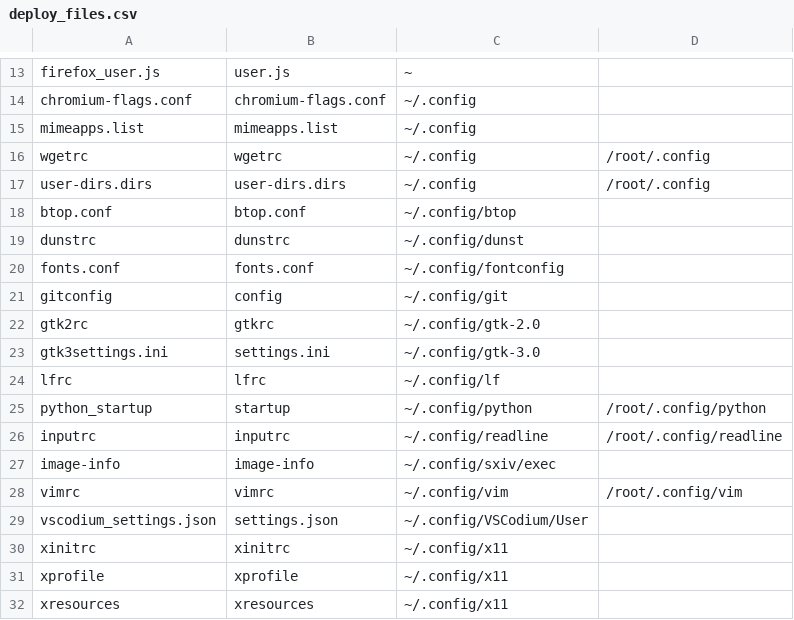
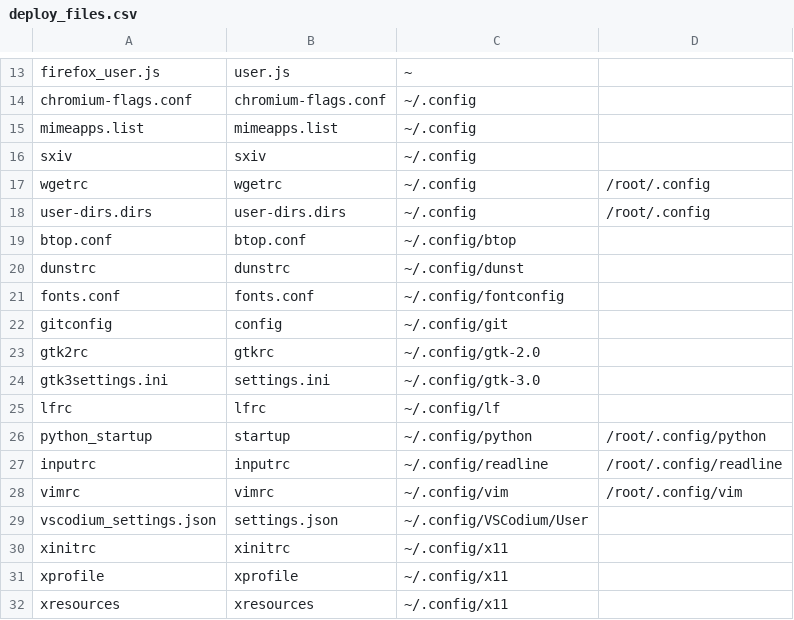
Before and after one commit to royarg02/user_files, a CSV file: deploy_files.csv, drawn as a sheet; only a part is shown, gaps mark what is left out; removed rows and columns are numbered as before the commit, all else as after; the diff names each change by its address in the sheet, - before the commit and + after, or states it on an @@ line.

Commit message:
[sxiv] Add key-handler script and move sxiv scripts to seperate dir
- "b" to use as background
- "e" to edit in GIMP

```diff
--- a/deploy_files.csv
+++ b/deploy_files.csv
+row 16: sxiv | sxiv | ~/.config
-row 27: image-info | image-info | ~/.config/sxiv/exec
```
Also changed, not shown: 2 other files.
